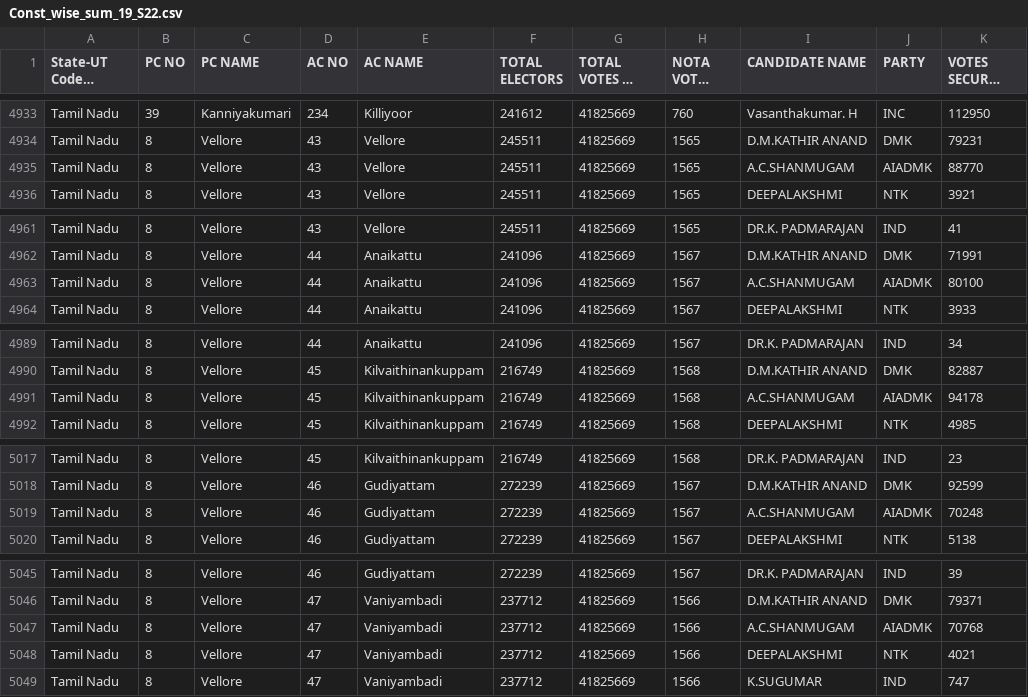
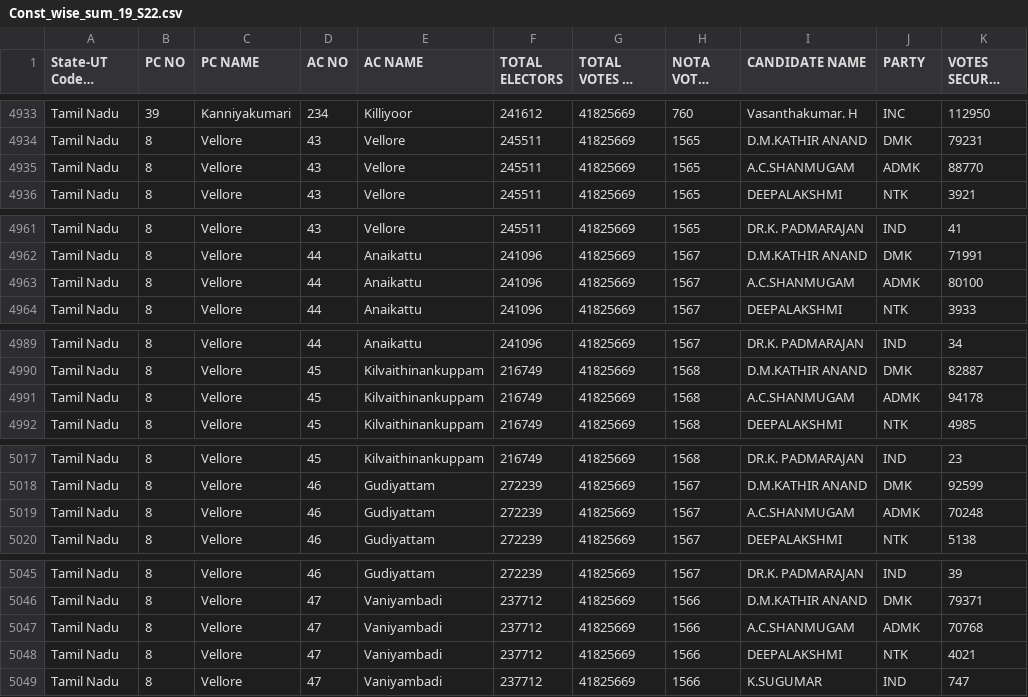
Before and after one commit to Mikail1010/TN_Election_Analysis, a CSV file: Data/2019/Const_wise_sum_19_S22.csv, drawn as a sheet; only a part is shown, gaps mark what is left out; long unchanged cells end in …; the diff covers the shown part only.

Commit message:
Update Const_wise_sum_19_S22.csv

```diff
--- a/Data/2019/Const_wise_sum_19_S22.csv
+++ b/Data/2019/Const_wise_sum_19_S22.csv
@@ -4934,3 +4934,3 @@ Tamil Nadu,39,Kanniyakumari,234,Killiyoor,241612,41825669,760,Vasanthakumar. H,I
 Tamil Nadu,8,Vellore,43,Vellore,245511,41825669,1565,D.M.KATHIR ANAND,DMK,79231
-Tamil Nadu,8,Vellore,43,Vellore,245511,41825669,1565,A.C.SHANMUGAM,AIADMK,88770
+Tamil Nadu,8,Vellore,43,Vellore,245511,41825669,1565,A.C.SHANMUGAM,ADMK,88770
 Tamil Nadu,8,Vellore,43,Vellore,245511,41825669,1565,DEEPALAKSHMI,NTK,3921
@@ -4962,3 +4962,3 @@ Tamil Nadu,8,Vellore,43,Vellore,245511,41825669,1565,DR.K. PADMARAJAN,IND,41
 Tamil Nadu,8,Vellore,44,Anaikattu,241096,41825669,1567,D.M.KATHIR ANAND,DMK,71991
-Tamil Nadu,8,Vellore,44,Anaikattu,241096,41825669,1567,A.C.SHANMUGAM,AIADMK,80100
+Tamil Nadu,8,Vellore,44,Anaikattu,241096,41825669,1567,A.C.SHANMUGAM,ADMK,80100
 Tamil Nadu,8,Vellore,44,Anaikattu,241096,41825669,1567,DEEPALAKSHMI,NTK,3933
@@ -4990,3 +4990,3 @@ Tamil Nadu,8,Vellore,44,Anaikattu,241096,41825669,1567,DR.K. PADMARAJAN,IND,34
 Tamil Nadu,8,Vellore,45,Kilvaithinankuppam,216749,41825669,1568,D.M.KATHIR ANAND,DMK,82887
-Tamil Nadu,8,Vellore,45,Kilvaithinankuppam,216749,41825669,1568,A.C.SHANMUGAM,AIADMK,94178
+Tamil Nadu,8,Vellore,45,Kilvaithinankuppam,216749,41825669,1568,A.C.SHANMUGAM,ADMK,94178
 Tamil Nadu,8,Vellore,45,Kilvaithinankuppam,216749,41825669,1568,DEEPALAKSHMI,NTK,4985
@@ -5018,3 +5018,3 @@ Tamil Nadu,8,Vellore,45,Kilvaithinankuppam,216749,41825669,1568,DR.K. PADMARAJAN
 Tamil Nadu,8,Vellore,46,Gudiyattam,272239,41825669,1567,D.M.KATHIR ANAND,DMK,92599
-Tamil Nadu,8,Vellore,46,Gudiyattam,272239,41825669,1567,A.C.SHANMUGAM,AIADMK,70248
+Tamil Nadu,8,Vellore,46,Gudiyattam,272239,41825669,1567,A.C.SHANMUGAM,ADMK,70248
 Tamil Nadu,8,Vellore,46,Gudiyattam,272239,41825669,1567,DEEPALAKSHMI,NTK,5138
@@ -5046,3 +5046,3 @@ Tamil Nadu,8,Vellore,46,Gudiyattam,272239,41825669,1567,DR.K. PADMARAJAN,IND,39
 Tamil Nadu,8,Vellore,47,Vaniyambadi,237712,41825669,1566,D.M.KATHIR ANAND,DMK,79371
-Tamil Nadu,8,Vellore,47,Vaniyambadi,237712,41825669,1566,A.C.SHANMUGAM,AIADMK,70768
+Tamil Nadu,8,Vellore,47,Vaniyambadi,237712,41825669,1566,A.C.SHANMUGAM,ADMK,70768
 Tamil Nadu,8,Vellore,47,Vaniyambadi,237712,41825669,1566,DEEPALAKSHMI,NTK,4021
```
Also changed, not shown: 1 edited cell elsewhere in this file.
